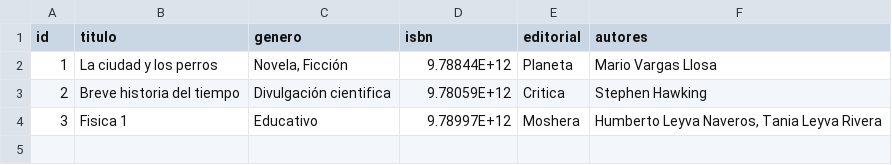
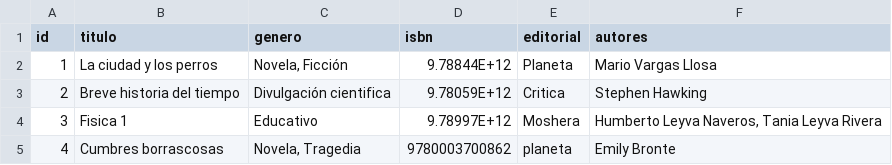
Before and after one commit to yoroih/homework, a CSV file: libros.csv, drawn as a sheet; the diff names each change by its address in the sheet, - before the commit and + after, or states it on an @@ line.

Commit message:
un libro mas

```diff
--- a/libros.csv
+++ b/libros.csv
+row 5: 4 | Cumbres borrascosas | Novela, Tragedia | 9780003700862 | planeta | Emily Bronte
```
